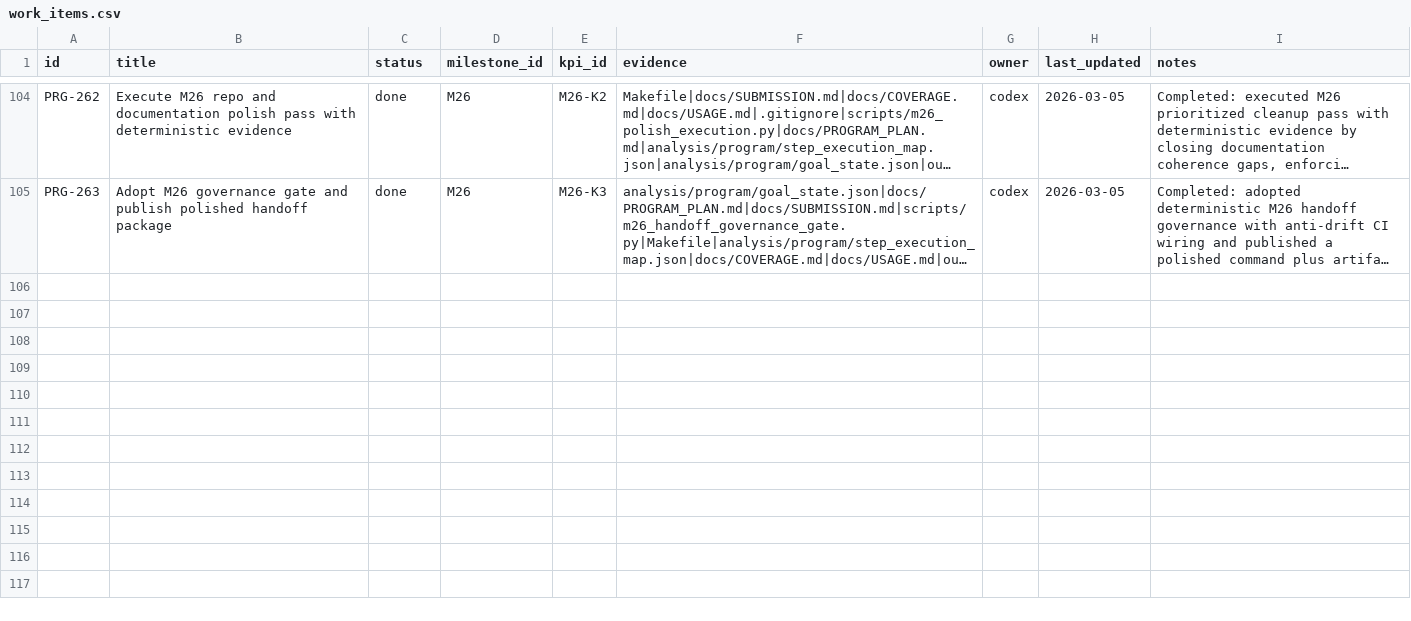
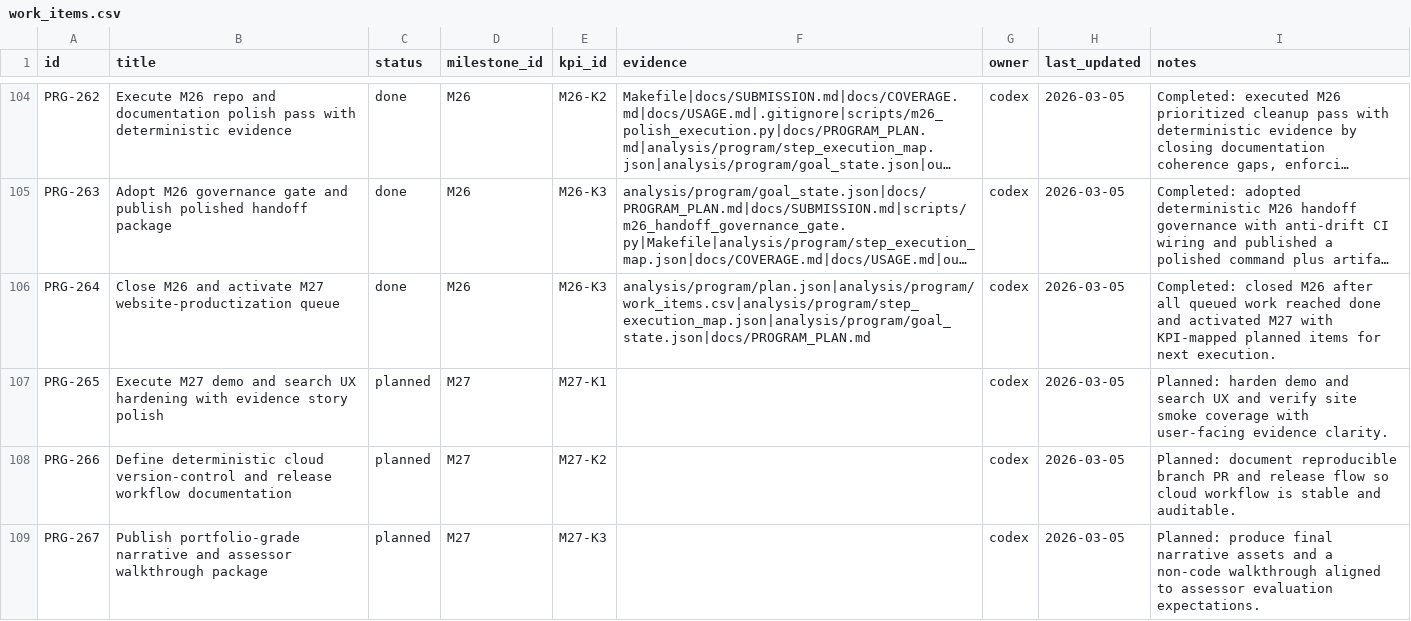
Before and after one commit to ShivsaranshThakur1-Coder/fdml-core, a CSV file: analysis/program/work_items.csv, drawn as a sheet; only a part is shown, gaps mark what is left out; long unchanged cells end in …; the diff names each change by its address in the sheet, - before the commit and + after, or states it on an @@ line.

Commit message:
Close M26 and activate M27 execution queue

```diff
--- a/analysis/program/work_items.csv
+++ b/analysis/program/work_items.csv
+row 106: PRG-264 | Close M26 and activate M27 website-productization queue | done | M26 | M26-K3 | analysis/program/plan.json|analysis/program/work_items.csv|analysis/program/step_execution_map.json|analysis/program/goal_state.json|docs/PROGRAM_PLAN.md | codex | 2026-03-05 | Completed: closed M26 after all queued work reached done and activated M27 with KPI-mapped planned items for next execution.
+row 107: PRG-265 | Execute M27 demo and search UX hardening with evidence story polish | planned | M27 | M27-K1 |  | codex | 2026-03-05 | Planned: harden demo and search UX and verify site smoke coverage with user-facing evidence clarity.
+row 108: PRG-266 | Define deterministic cloud version-control and release workflow documentation | planned | M27 | M27-K2 |  | codex | 2026-03-05 | Planned: document reproducible branch PR and release flow so cloud workflow is stable and auditable.
+row 109: PRG-267 | Publish portfolio-grade narrative and assessor walkthrough package | planned | M27 | M27-K3 |  | codex | 2026-03-05 | Planned: produce final narrative assets and a non-code walkthrough aligned to assessor evaluation expectations.
```
Also changed, not shown: 5 other files.
